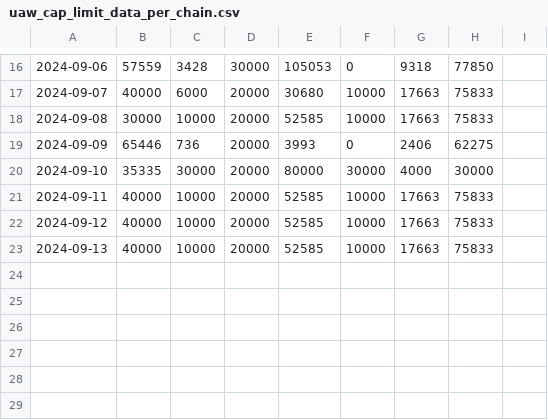
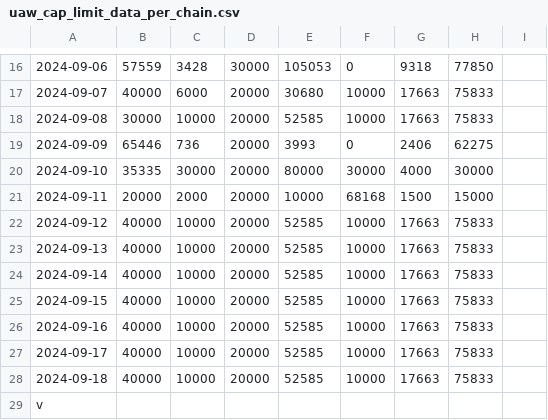
Before and after one commit to kgen-protocol/static_values, a CSV file: uaw_cap_limit_data_per_chain.csv, drawn as a sheet; only a part is shown, gaps mark what is left out; the diff names each change by its address in the sheet, - before the commit and + after, or states it on an @@ line.

Commit message:
Update uaw_cap_limit_data_per_chain.csv

```diff
--- a/uaw_cap_limit_data_per_chain.csv
+++ b/uaw_cap_limit_data_per_chain.csv
-B21: 40000
+B21: 20000
-C21: 10000
+C21: 2000
-E21: 52585
+E21: 10000
-F21: 10000
+F21: 68168
-G21: 17663
+G21: 1500
-H21: 75833
+H21: 15000
+row 24: 2024-09-14 | 40000 | 10000 | 20000 | 52585 | 10000 | 17663 | 75833
+row 25: 2024-09-15 | 40000 | 10000 | 20000 | 52585 | 10000 | 17663 | 75833
+row 26: 2024-09-16 | 40000 | 10000 | 20000 | 52585 | 10000 | 17663 | 75833
+row 27: 2024-09-17 | 40000 | 10000 | 20000 | 52585 | 10000 | 17663 | 75833
+row 28: 2024-09-18 | 40000 | 10000 | 20000 | 52585 | 10000 | 17663 | 75833
+row 29: v
```
